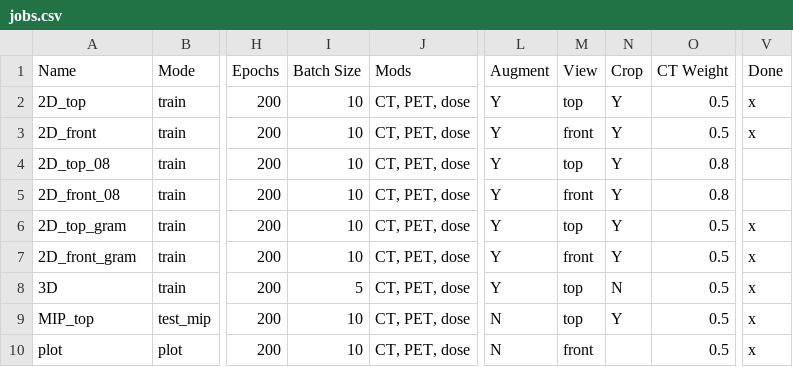
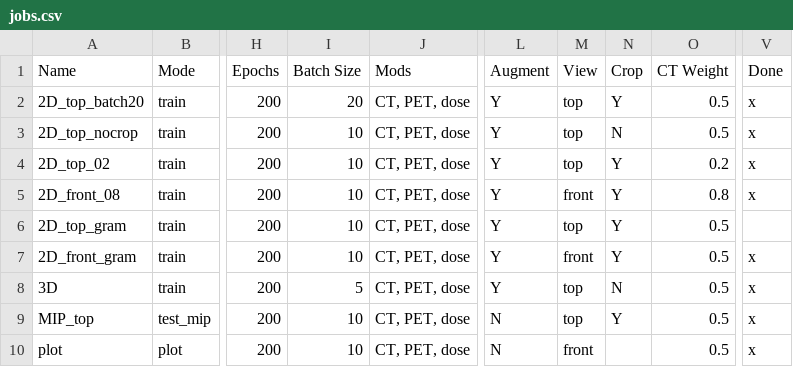
Before and after one commit to peternagy96/dose_estimator, a CSV file: dose_estimator/jobs.csv, drawn as a sheet; only a part is shown, gaps mark what is left out; the diff names each change by its address in the sheet, - before the commit and + after, or states it on an @@ line.

Commit message:
updated jobs to be done

```diff
--- a/dose_estimator/jobs.csv
+++ b/dose_estimator/jobs.csv
-A2 (Name): 2D_top
+A2 (Name): 2D_top_batch20
-I2 (Batch Size): 10
+I2 (Batch Size): 20
-A3 (Name): 2D_front
+A3 (Name): 2D_top_nocrop
-M3 (View): front
+M3 (View): top
-N3 (Crop): Y
+N3 (Crop): N
-A4 (Name): 2D_top_08
+A4 (Name): 2D_top_02
-O4 (CT Weight): 0.8
+O4 (CT Weight): 0.2
-V4:V5 (Done): (empty)
+V4:V5 (Done): x
-V6 (Done): x
+V6 (Done): (empty)
```
